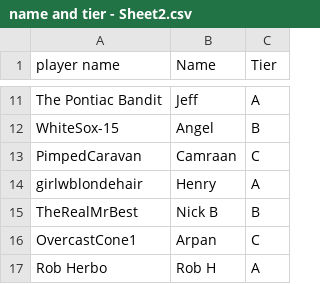
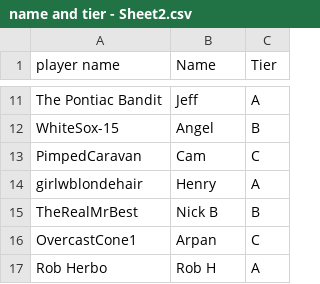
Before and after one commit to redsox15/rlqs3, a CSV file: Stat_folders/1-21-21/name and tier - Sheet2.csv, drawn as a sheet; only a part is shown, gaps mark what is left out.

Commit message:
Update name and tier - Sheet2.csv

```diff
--- a/Stat_folders/1-21-21/name and tier - Sheet2.csv
+++ b/Stat_folders/1-21-21/name and tier - Sheet2.csv
@@ -12,3 +12,3 @@ The Pontiac Bandit,Jeff,A
 WhiteSox-15,Angel,B
-PimpedCaravan,Camraan,C
+PimpedCaravan,Cam,C
 girlwblondehair,Henry,A
```
